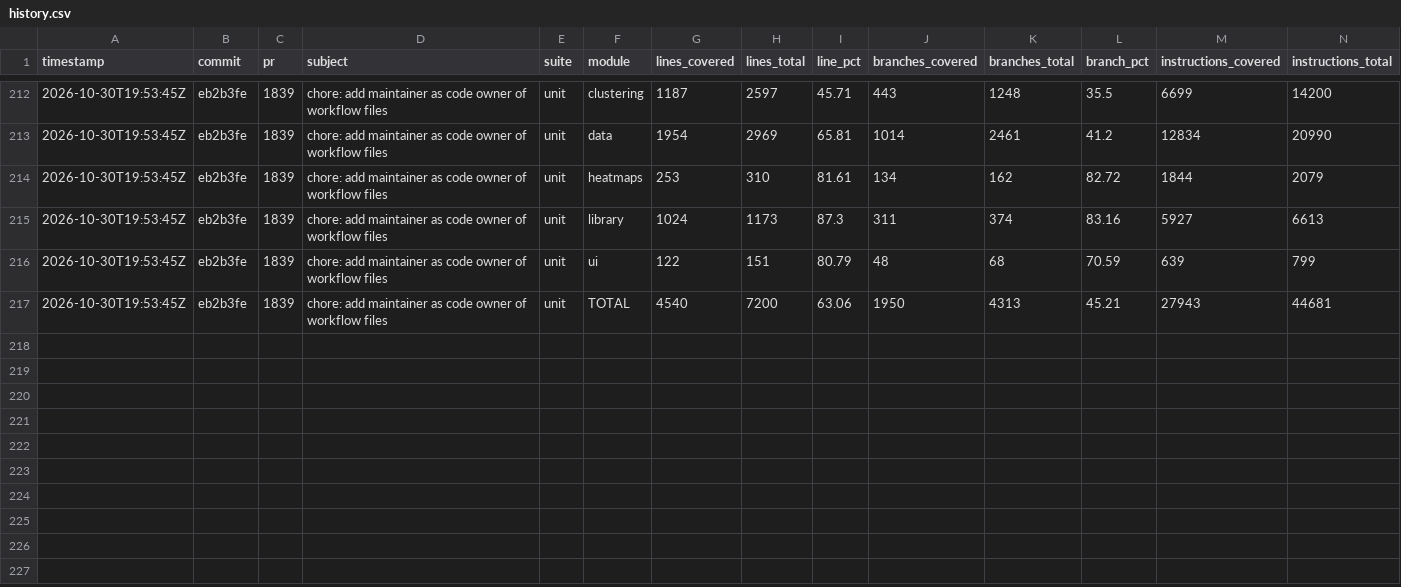
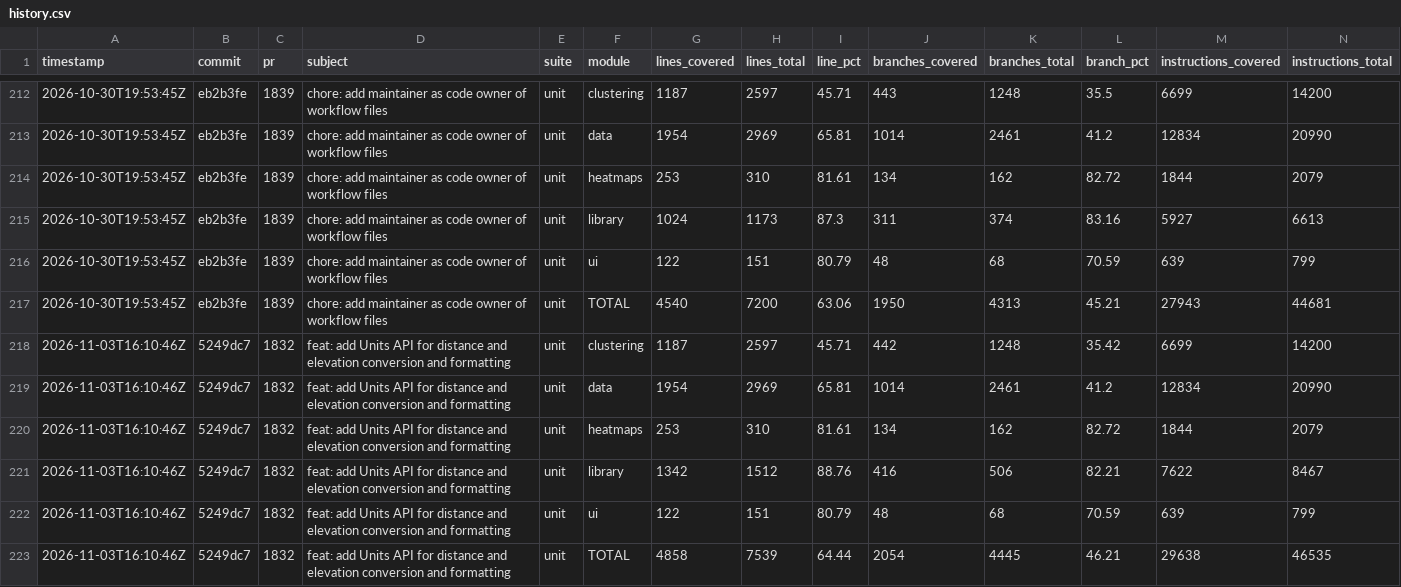
Before and after one commit to googlemaps/android-maps-utils, a CSV file: history.csv, drawn as a sheet; only a part is shown, gaps mark what is left out; rows hold the shown columns only; the diff names each change by its address in the sheet, - before the commit and + after, or states it on an @@ line.

Commit message:
chore: record unit coverage

```diff
--- a/history.csv
+++ b/history.csv
+row 218: 2026-11-03T16:10:46Z | 5249dc7 | 1832 | feat: add Units API for distance and elevation conversion and formatting | unit | clustering | 1187 | 2597 | 45.71 | 442 | 1248 | 35.42 | 6699 | 14200
+row 219: 2026-11-03T16:10:46Z | 5249dc7 | 1832 | feat: add Units API for distance and elevation conversion and formatting | unit | data | 1954 | 2969 | 65.81 | 1014 | 2461 | 41.2 | 12834 | 20990
+row 220: 2026-11-03T16:10:46Z | 5249dc7 | 1832 | feat: add Units API for distance and elevation conversion and formatting | unit | heatmaps | 253 | 310 | 81.61 | 134 | 162 | 82.72 | 1844 | 2079
+row 221: 2026-11-03T16:10:46Z | 5249dc7 | 1832 | feat: add Units API for distance and elevation conversion and formatting | unit | library | 1342 | 1512 | 88.76 | 416 | 506 | 82.21 | 7622 | 8467
+row 222: 2026-11-03T16:10:46Z | 5249dc7 | 1832 | feat: add Units API for distance and elevation conversion and formatting | unit | ui | 122 | 151 | 80.79 | 48 | 68 | 70.59 | 639 | 799
+row 223: 2026-11-03T16:10:46Z | 5249dc7 | 1832 | feat: add Units API for distance and elevation conversion and formatting | unit | TOTAL | 4858 | 7539 | 64.44 | 2054 | 4445 | 46.21 | 29638 | 46535
```
Also changed, not shown: 1 other file.
